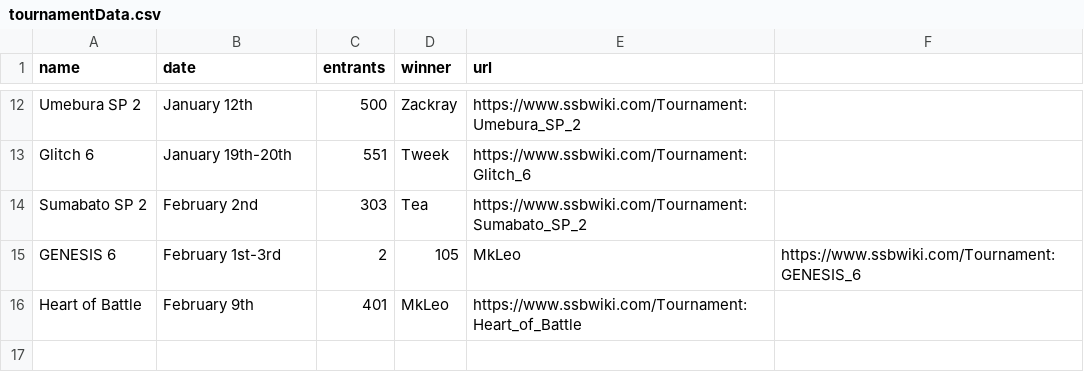
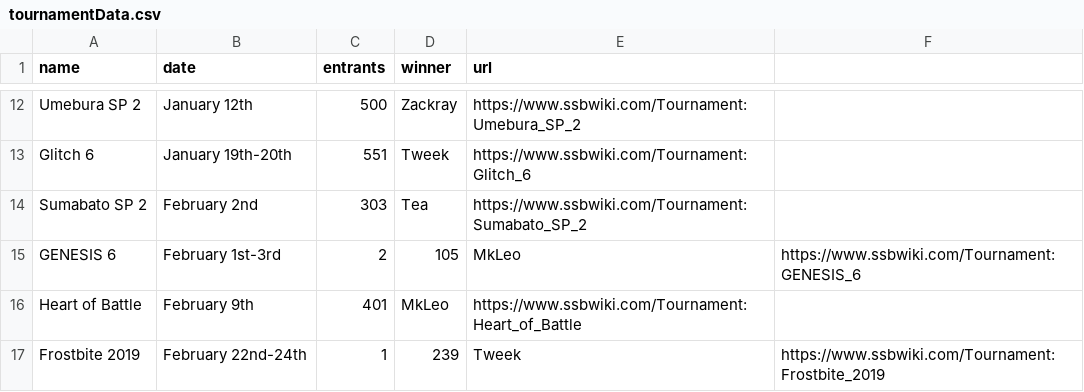
Before and after one commit to dposse/smashalytics, a CSV file: tournamentData.csv, drawn as a sheet; only a part is shown, gaps mark what is left out; the diff names each change by its address in the sheet, - before the commit and + after, or states it on an @@ line.

Commit message:
tournamentData.csv update

```diff
--- a/tournamentData.csv
+++ b/tournamentData.csv
+row 17: Frostbite 2019 | February 22nd-24th | 1 | 239 | Tweek | https://www.ssbwiki.com/Tournament:Frostbite_2019
```
Also changed, not shown: 1 other file.
